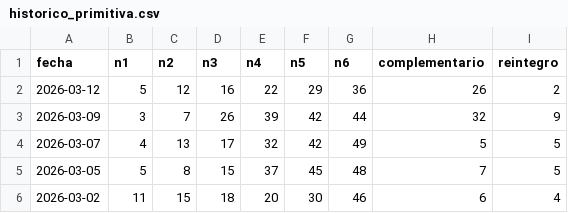
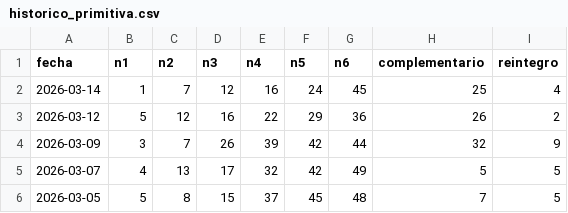
Before and after one commit to HCTop/LoteriaProbabilidad, a CSV file: app/src/main/res/raw/historico_primitiva.csv, drawn as a sheet; only a part is shown; the shorter side is filled out with more unchanged rows; the diff names each change by its address in the sheet, - before the commit and + after, or states it on an @@ line.

Commit message:
Manual

```diff
--- a/app/src/main/res/raw/historico_primitiva.csv
+++ b/app/src/main/res/raw/historico_primitiva.csv
+row 2: 2026-03-14 | 1 | 7 | 12 | 16 | 24 | 45 | 25 | 4
```
